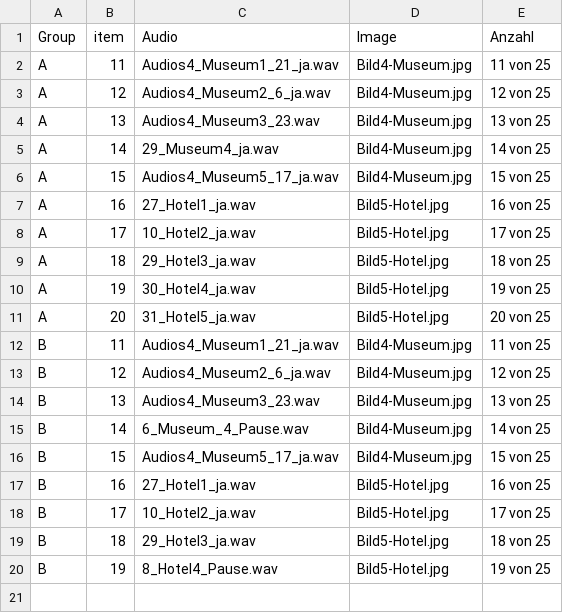
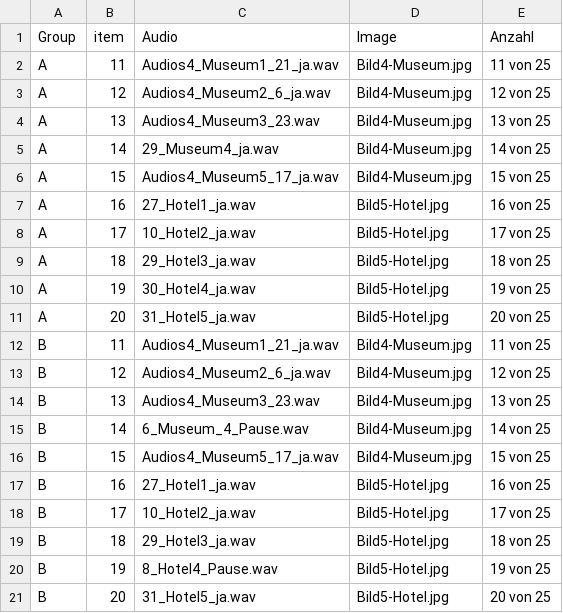
Before and after one commit to elericha/Open-Guise, a CSV file: chunk_includes/OGaudios2.csv, drawn as a sheet.

Commit message:
Gruppe B komplett

```diff
--- a/chunk_includes/OGaudios2.csv
+++ b/chunk_includes/OGaudios2.csv
@@ -20 +20,2 @@ B,18,29_Hotel3_ja.wav,Bild5-Hotel.jpg,18 von 25
 B,19,8_Hotel4_Pause.wav,Bild5-Hotel.jpg,19 von 25
+B,20,31_Hotel5_ja.wav,Bild5-Hotel.jpg,20 von 25
```
